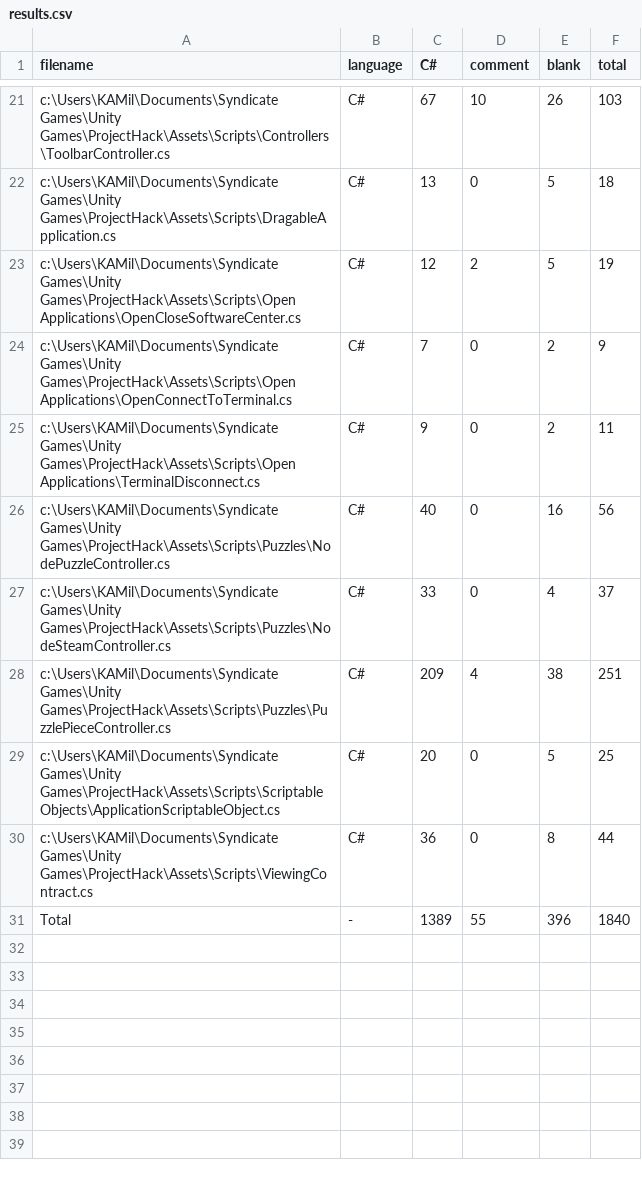
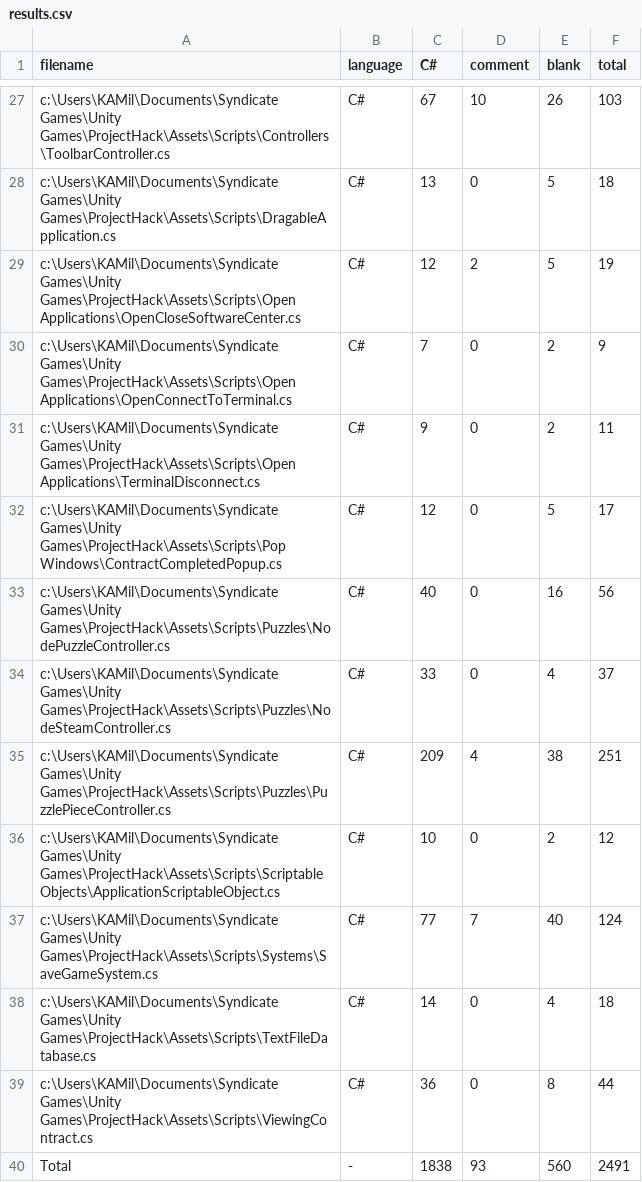
Before and after one commit to SynGameDev/ProjectHack, a CSV file: .VSCodeCounter/results.csv, drawn as a sheet; only a part is shown, gaps mark what is left out; the diff covers the shown part only.

```diff
--- a/.VSCodeCounter/results.csv
+++ b/.VSCodeCounter/results.csv
@@ -25,2 +31,3 @@
 "c:\Users\KAMil\Documents\Syndicate Games\Unity Games\ProjectHack\Assets\Scripts\Open Applications\TerminalDisconnect.cs", "C#", 9, 0, 2, 11
+"c:\Users\KAMil\Documents\Syndicate Games\Unity Games\ProjectHack\Assets\Scripts\Pop Windows\ContractCompletedPopup.cs", "C#", 12, 0, 5, 17
 "c:\Users\KAMil\Documents\Syndicate Games\Unity Games\ProjectHack\Assets\Scripts\Puzzles\NodePuzzleController.cs", "C#", 40, 0, 16, 56
@@ -28,4 +35,6 @@
 "c:\Users\KAMil\Documents\Syndicate Games\Unity Games\ProjectHack\Assets\Scripts\Puzzles\PuzzlePieceController.cs", "C#", 209, 4, 38, 251
-"c:\Users\KAMil\Documents\Syndicate Games\Unity Games\ProjectHack\Assets\Scripts\ScriptableObjects\ApplicationScriptableObject.cs", "C#", 20, 0, 5, 25
+"c:\Users\KAMil\Documents\Syndicate Games\Unity Games\ProjectHack\Assets\Scripts\ScriptableObjects\ApplicationScriptableObject.cs", "C#", 10, 0, 2, 12
+"c:\Users\KAMil\Documents\Syndicate Games\Unity Games\ProjectHack\Assets\Scripts\Systems\SaveGameSystem.cs", "C#", 77, 7, 40, 124
+"c:\Users\KAMil\Documents\Syndicate Games\Unity Games\ProjectHack\Assets\Scripts\TextFileDatabase.cs", "C#", 14, 0, 4, 18
 "c:\Users\KAMil\Documents\Syndicate Games\Unity Games\ProjectHack\Assets\Scripts\ViewingContract.cs", "C#", 36, 0, 8, 44
-"Total", "-", 1389, 55, 396, 1840
+"Total", "-", 1838, 93, 560, 2491
```
Also changed, not shown: 6 added rows and 40 edited cells elsewhere in this file, 31 other files.
